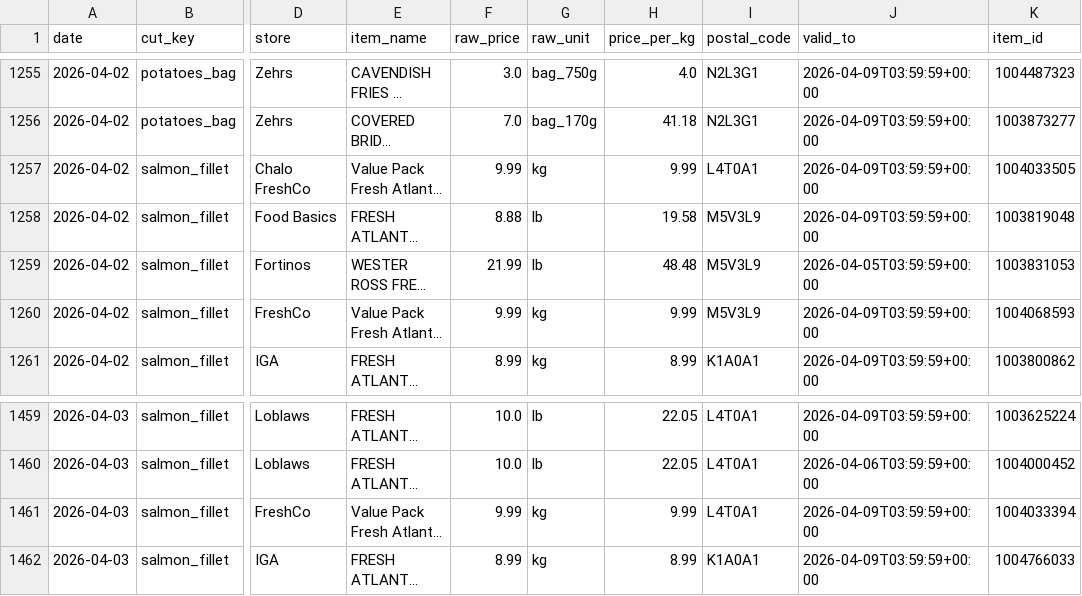
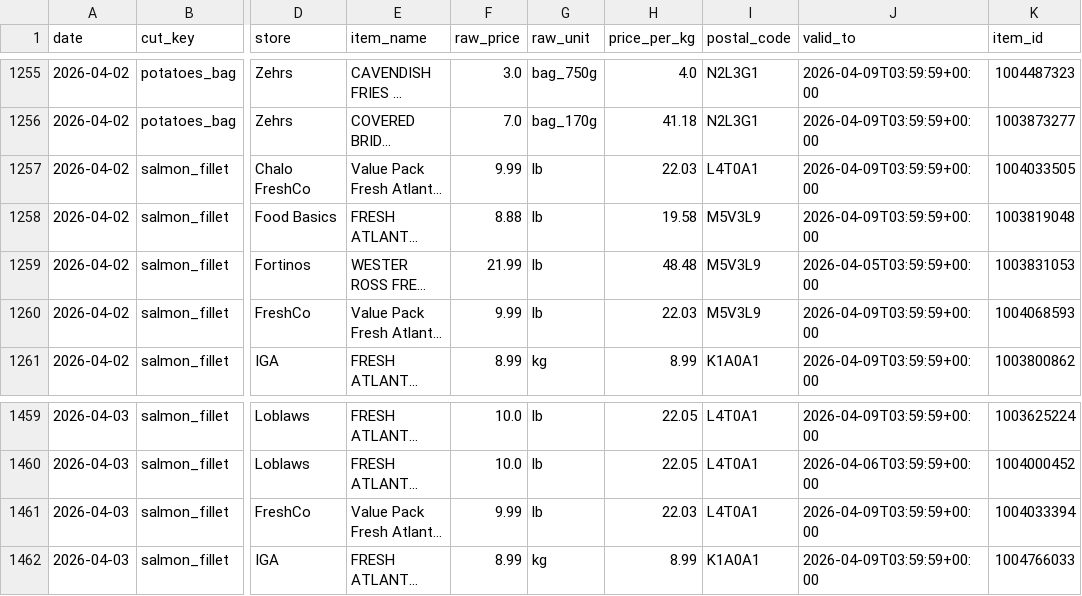
Before and after one commit to itad-55/isthatadeal, a CSV file: data/flipp_history.csv, drawn as a sheet; only a part is shown, gaps mark what is left out; long unchanged cells end in …; the diff names each change by its address in the sheet, - before the commit and + after, or states it on an @@ line.

Commit message:
fix: salmon unit mismatch detection; exclude cucumber; digest only on manual dispatch
- collect_flipp_prices: detect when item name shows $/kg price ~2.2x listed price (treat as /lb)
- send_digest: add cucumber to DIGEST_EXCLUDE (sold by-the-each)
- flipp_history.csv: correct 3 FreshCo salmon rows from 9.99/kg to 22.03/kg (9.99/lb)
- workflow: digest build + thisweek.html deploy only on workflow_dispatch, not scheduled runs

```diff
--- a/data/flipp_history.csv
+++ b/data/flipp_history.csv
-G1257 (raw_unit): kg
+G1257 (raw_unit): lb
-H1257 (price_per_kg): 9.99
+H1257 (price_per_kg): 22.03
-G1260 (raw_unit): kg
+G1260 (raw_unit): lb
-H1260 (price_per_kg): 9.99
+H1260 (price_per_kg): 22.03
-G1461 (raw_unit): kg
+G1461 (raw_unit): lb
-H1461 (price_per_kg): 9.99
+H1461 (price_per_kg): 22.03
```
Also changed, not shown: 5 other files.
